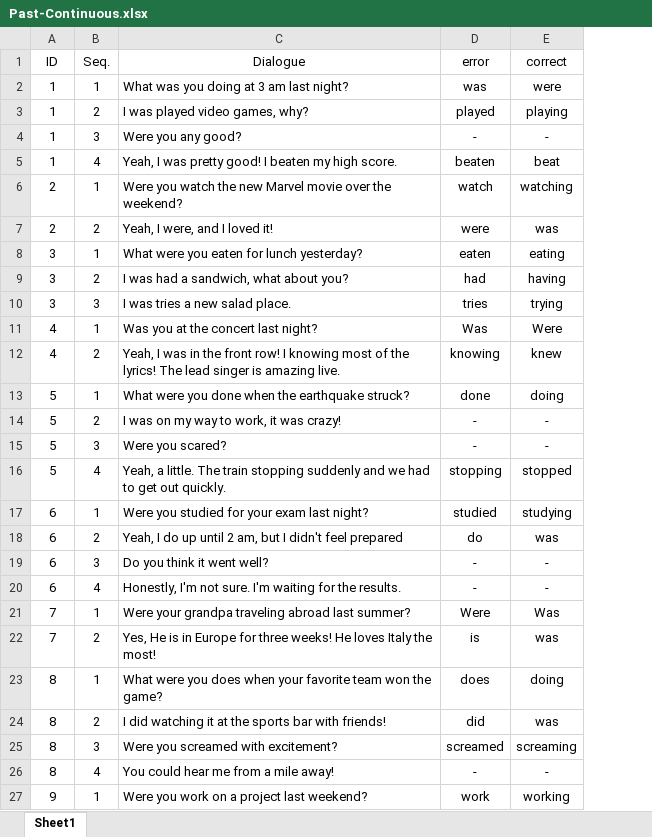
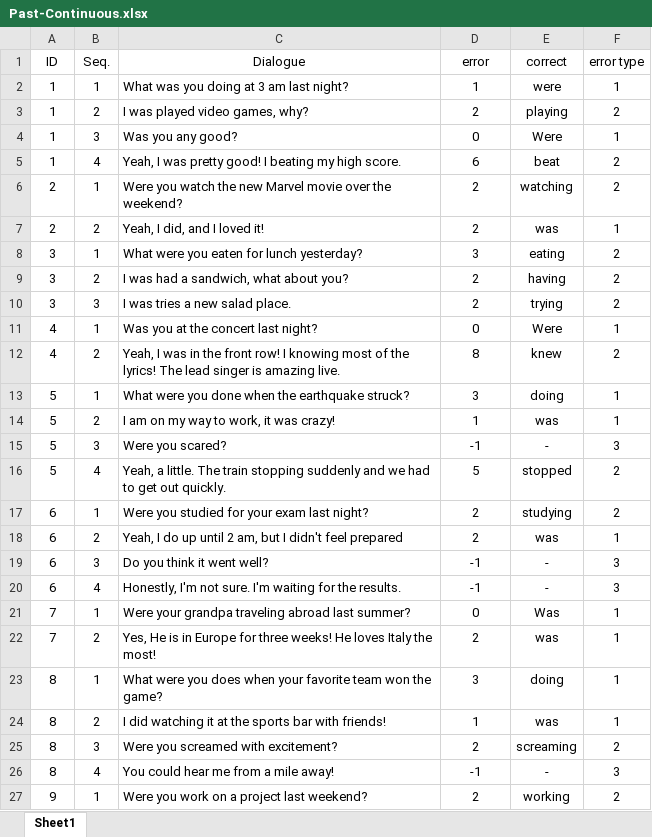
Before and after one commit to Poomyyyy/Grammar-game, an Excel workbook: conversation/Past-Continuous.xlsx, sheet Sheet1, drawn as a sheet; only a part is shown; values as stored, in another font and other column widths than the file's, no borders; the diff covers the shown part only; the diff names each change by its address in the sheet, - before the commit and + after, or states it on an @@ line.

Commit message:
completed past continuous

```diff
--- a/conversation/Past-Continuous.xlsx (sheet Sheet1)
+++ b/conversation/Past-Continuous.xlsx (sheet Sheet1)
+column F (error type), rows 2-27: 1 | 2 | 1 | 2 | 2 | 1 | 2 | 2 | 2 | 1 | 2 | 1 | 1 | 3 | 2 | 2 | 1 | 3 | 3 | 1 | 1 | 1 | 1 | 2 | 3 | 2
-D2 (error): was
+D2 (error): 1
-D3 (error): played
+D3 (error): 2
-C4 (Dialogue): Were you any good?
+C4 (Dialogue): Was you any good?
-D4 (error): -
+D4 (error): 0
-E4 (correct): -
+E4 (correct): Were
-C5 (Dialogue): …good! I beaten my high…
+C5 (Dialogue): …good! I beating my high…
-D5 (error): beaten
+D5 (error): 6
-D6 (error): watch
+D6 (error): 2
-C7 (Dialogue): Yeah, I were, and I loved it!
+C7 (Dialogue): Yeah, I did, and I loved it!
-D7 (error): were
+D7 (error): 2
-D8 (error): eaten
+D8 (error): 3
-D9 (error): had
+D9 (error): 2
-D10 (error): tries
+D10 (error): 2
-D11 (error): Was
+D11 (error): 0
-D12 (error): knowing
+D12 (error): 8
-D13 (error): done
+D13 (error): 3
-C14 (Dialogue): I was on my way to work, it was crazy!
+C14 (Dialogue): I am on my way to work, it was crazy!
-D14 (error): -
+D14 (error): 1
-E14 (correct): -
+E14 (correct): was
-D15 (error): -
+D15 (error): -1
-D16 (error): stopping
+D16 (error): 5
-D17 (error): studied
+D17 (error): 2
-D18 (error): do
+D18 (error): 2
-D19:D20 (error): -
+D19:D20 (error): -1
-D21 (error): Were
+D21 (error): 0
-D22 (error): is
+D22 (error): 2
-D23 (error): does
+D23 (error): 3
-D24 (error): did
+D24 (error): 1
-D25 (error): screamed
+D25 (error): 2
-D26 (error): -
+D26 (error): -1
-D27 (error): work
+D27 (error): 2
```
Also changed, not shown: 32 edited cells elsewhere in this sheet.
